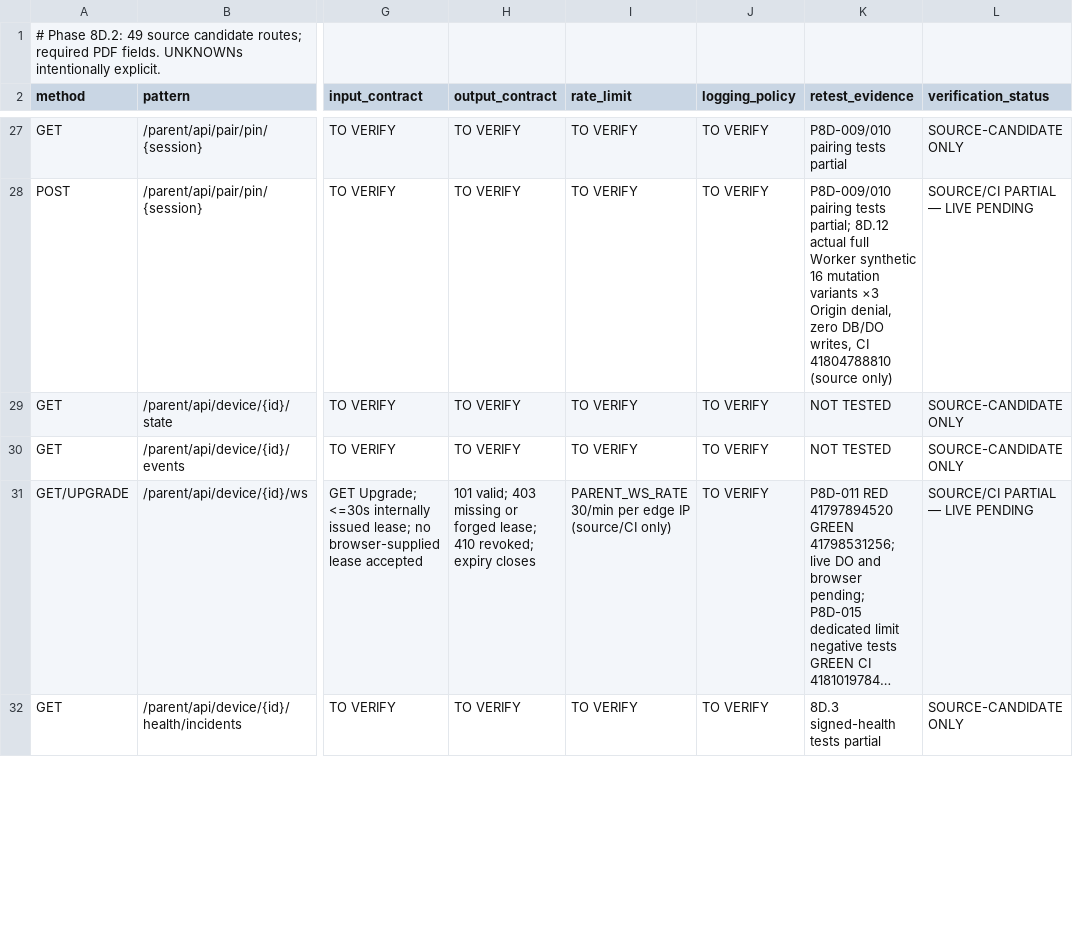
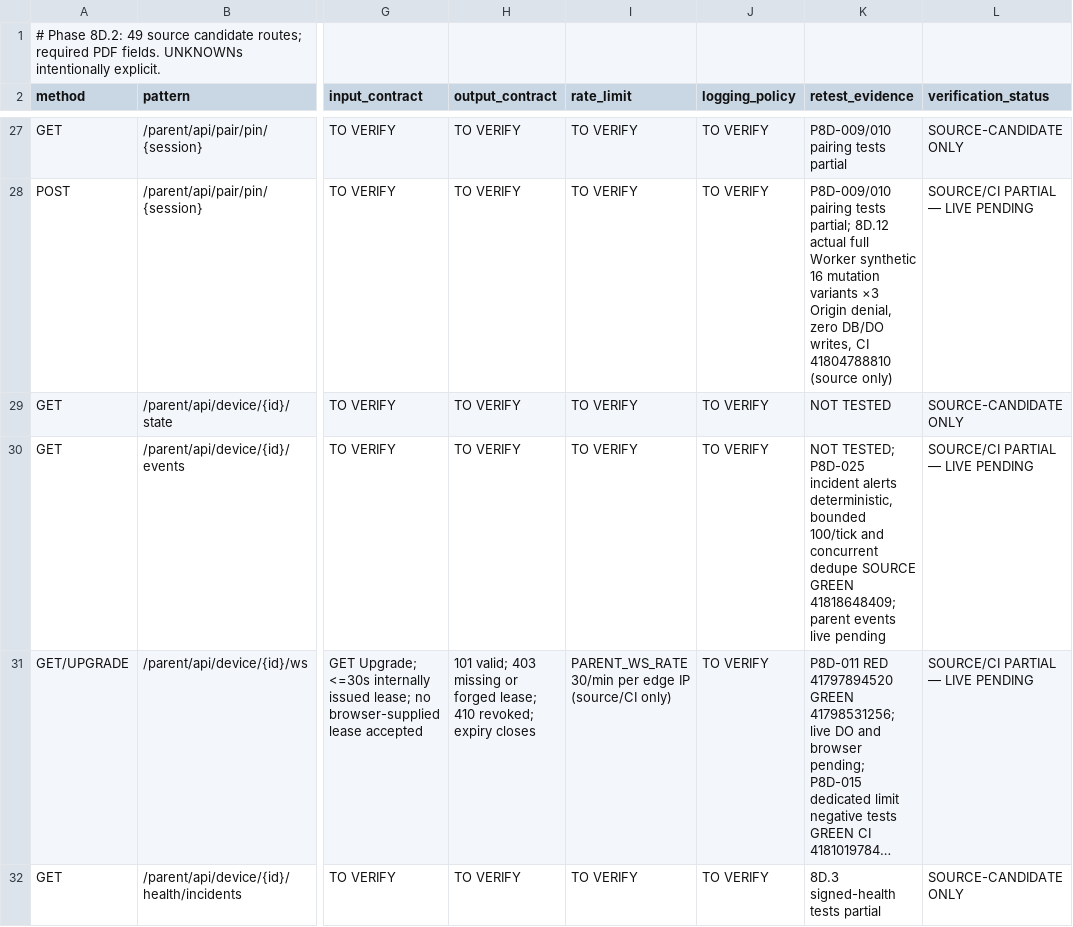
Before and after one commit to hellonenermy1/Brickfamilyplanning, a CSV file: audit/phase8d/PHASE8D_ENDPOINT_MATRIX_V2.csv, drawn as a sheet; only a part is shown, gaps mark what is left out; long unchanged cells end in …; the diff covers the shown part only; the diff names each change by its address in the sheet, - before the commit and + after, or states it on an @@ line.

Commit message:
audit(8d.2): attach P8D-024-029 source evidence to 7 impacted endpoint candidates

```diff
--- a/audit/phase8d/PHASE8D_ENDPOINT_MATRIX_V2.csv
+++ b/audit/phase8d/PHASE8D_ENDPOINT_MATRIX_V2.csv
-K30 (retest_evidence): NOT TESTED
+K30 (retest_evidence): NOT TESTED; P8D-025 incident alerts deterministic, bounded 100/tick and concurrent dedupe SOURCE GREEN 41818648409; parent events live pending
-L30 (verification_status): SOURCE-CANDIDATE ONLY
+L30 (verification_status): SOURCE/CI PARTIAL — LIVE PENDING
```
Also changed, not shown: 8 edited cells elsewhere in this file.
